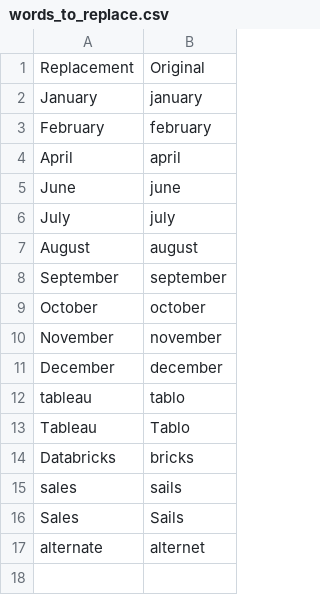
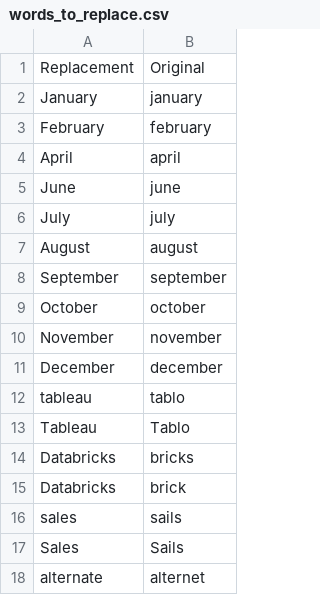
Before and after one commit to Kayla-Pomakoy/knausj_talon, a CSV file: settings/words_to_replace.csv, drawn as a sheet; the diff names each change by its address in the sheet, - before the commit and + after, or states it on an @@ line.

```diff
--- a/settings/words_to_replace.csv
+++ b/settings/words_to_replace.csv
+row 15: Databricks | brick
```
